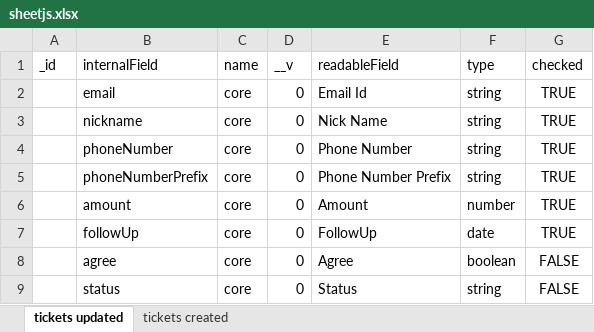
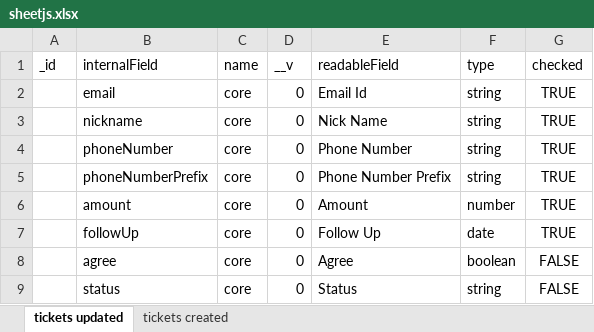
Before and after one commit to codebanesr/crm-api, an Excel workbook: sheetjs.xlsx, sheet tickets updated, drawn as a sheet; values as stored, in another font and other column widths than the file's, no borders; the diff names each change by its address in the sheet, - before the commit and + after, or states it on an @@ line.

```diff
--- a/sheetjs.xlsx (sheet tickets updated)
+++ b/sheetjs.xlsx (sheet tickets updated)
-E7 (readableField): FollowUp
+E7 (readableField): Follow Up
```
Also changed, not shown: 19 other files.
